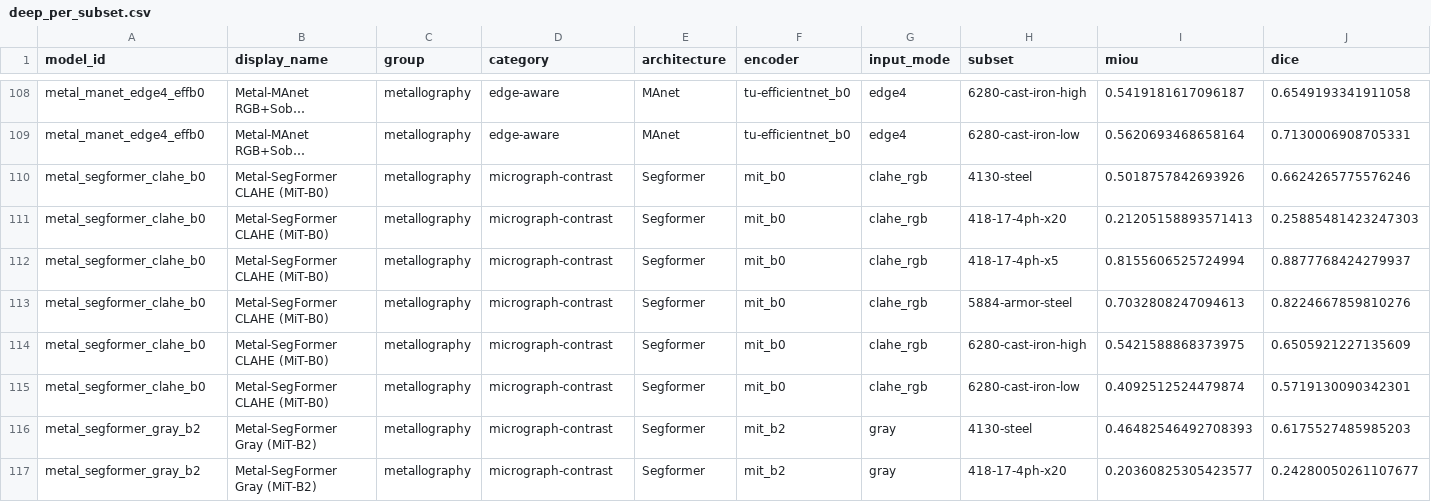
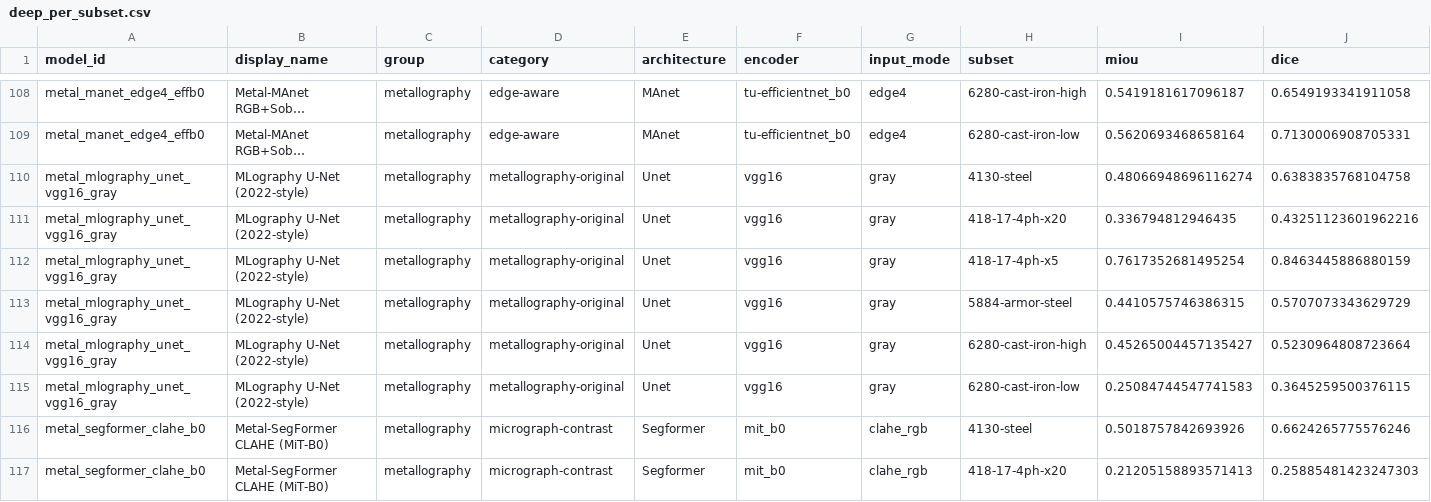
Before and after one commit to scientific-computing-user/amam-benchmark-site, a CSV file: repro/results/deep_survey/deep_per_subset.csv, drawn as a sheet; only a part is shown, gaps mark what is left out; the shorter side is filled out with more unchanged rows; long unchanged cells end in …; rows hold the shown columns only; the diff names each change by its address in the sheet, - before the commit and + after, or states it on an @@ line.

Commit message:
repro(nosplit): run deep metal_mlography_unet_vgg16_gray on 128 pairs

```diff
--- a/repro/results/deep_survey/deep_per_subset.csv
+++ b/repro/results/deep_survey/deep_per_subset.csv
+row 110: metal_mlography_unet_vgg16_gray | MLography U-Net (2022-style) | metallography | metallography-original | Unet | vgg16 | gray | 4130-steel | 0.48066948696116274 | 0.6383835768104758
+row 111: metal_mlography_unet_vgg16_gray | MLography U-Net (2022-style) | metallography | metallography-original | Unet | vgg16 | gray | 418-17-4ph-x20 | 0.336794812946435 | 0.43251123601962216
+row 112: metal_mlography_unet_vgg16_gray | MLography U-Net (2022-style) | metallography | metallography-original | Unet | vgg16 | gray | 418-17-4ph-x5 | 0.7617352681495254 | 0.8463445886880159
+row 113: metal_mlography_unet_vgg16_gray | MLography U-Net (2022-style) | metallography | metallography-original | Unet | vgg16 | gray | 5884-armor-steel | 0.4410575746386315 | 0.5707073343629729
+row 114: metal_mlography_unet_vgg16_gray | MLography U-Net (2022-style) | metallography | metallography-original | Unet | vgg16 | gray | 6280-cast-iron-high | 0.45265004457135427 | 0.5230964808723664
+row 115: metal_mlography_unet_vgg16_gray | MLography U-Net (2022-style) | metallography | metallography-original | Unet | vgg16 | gray | 6280-cast-iron-low | 0.25084744547741583 | 0.3645259500376115
```
Also changed, not shown: repro/results/deep_survey/deep_macro_over_subsets.csv, repro/results/deep_survey/deep_metallography_summary.csv, 4 other files.
